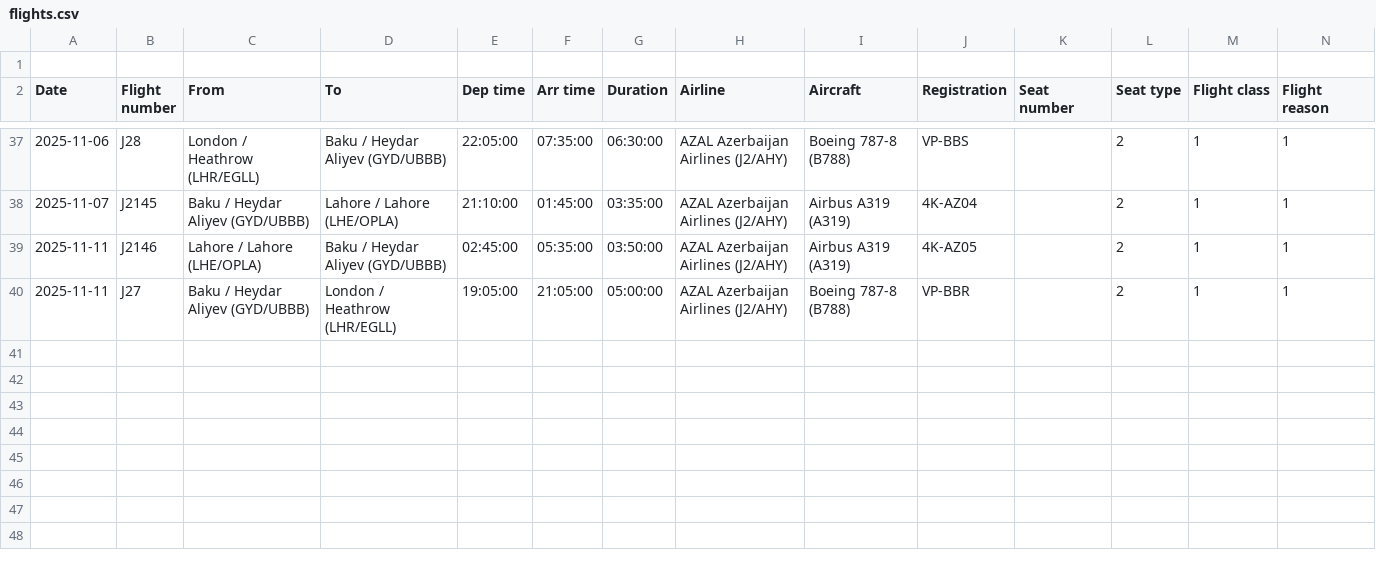
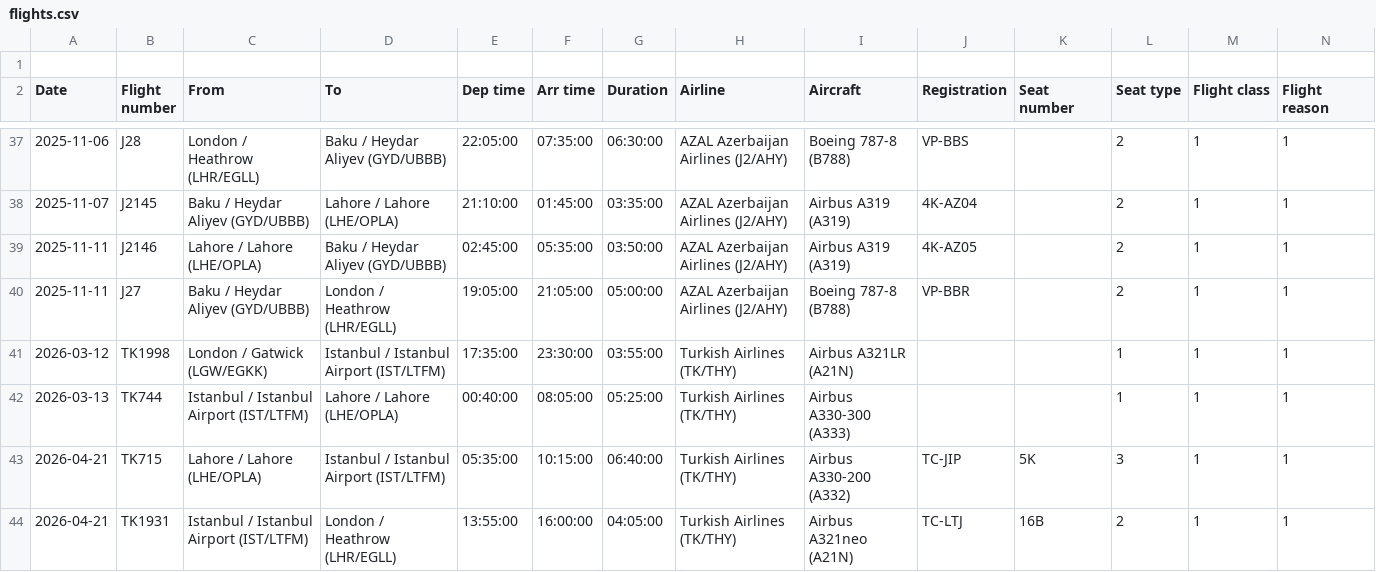
Before and after one commit to usermigrated/flights, a CSV file: flights.csv, drawn as a sheet; only a part is shown, gaps mark what is left out; rows hold the shown columns only; the diff names each change by its address in the sheet, - before the commit and + after, or states it on an @@ line.

Commit message:
Update flights

```diff
--- a/flights.csv
+++ b/flights.csv
+row 41: 2026-03-12 | TK1998 | London / Gatwick (LGW/EGKK) | Istanbul / Istanbul Airport (IST/LTFM) | 17:35:00 | 23:30:00 | 03:55:00 | Turkish Airlines (TK/THY) | Airbus A321LR (A21N) |  |  | 1 | 1 | 1
+row 42: 2026-03-13 | TK744 | Istanbul / Istanbul Airport (IST/LTFM) | Lahore / Lahore (LHE/OPLA) | 00:40:00 | 08:05:00 | 05:25:00 | Turkish Airlines (TK/THY) | Airbus A330-300 (A333) |  |  | 1 | 1 | 1
+row 43: 2026-04-21 | TK715 | Lahore / Lahore (LHE/OPLA) | Istanbul / Istanbul Airport (IST/LTFM) | 05:35:00 | 10:15:00 | 06:40:00 | Turkish Airlines (TK/THY) | Airbus A330-200 (A332) | TC-JIP | 5K | 3 | 1 | 1
+row 44: 2026-04-21 | TK1931 | Istanbul / Istanbul Airport (IST/LTFM) | London / Heathrow (LHR/EGLL) | 13:55:00 | 16:00:00 | 04:05:00 | Turkish Airlines (TK/THY) | Airbus A321neo (A21N) | TC-LTJ | 16B | 2 | 1 | 1
```
